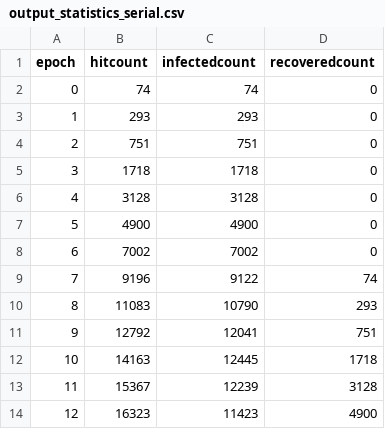
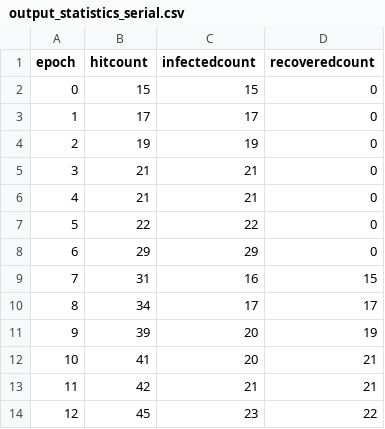
Before and after one commit to yolofellow376/parallel_computing_final_project, a CSV file: output_statistics_serial.csv, drawn as a sheet; only a part is shown; the diff covers the shown part only.

```diff
--- a/output_statistics_serial.csv
+++ b/output_statistics_serial.csv
@@ -1,14 +1,14 @@
 epoch,hitcount,infectedcount,recoveredcount
-0,74,74,0
-1,293,293,0
-2,751,751,0
-3,1718,1718,0
-4,3128,3128,0
-5,4900,4900,0
-6,7002,7002,0
-7,9196,9122,74
-8,11083,10790,293
-9,12792,12041,751
-10,14163,12445,1718
-11,15367,12239,3128
-12,16323,11423,4900
+0,15,15,0
+1,17,17,0
+2,19,19,0
+3,21,21,0
+4,21,21,0
+5,22,22,0
+6,29,29,0
+7,31,16,15
+8,34,17,17
+9,39,20,19
+10,41,20,21
+11,42,21,21
+12,45,23,22
```
Also changed, not shown: 54 edited cells elsewhere in this file, output_statistics_parallel.csv, 5 other files.
